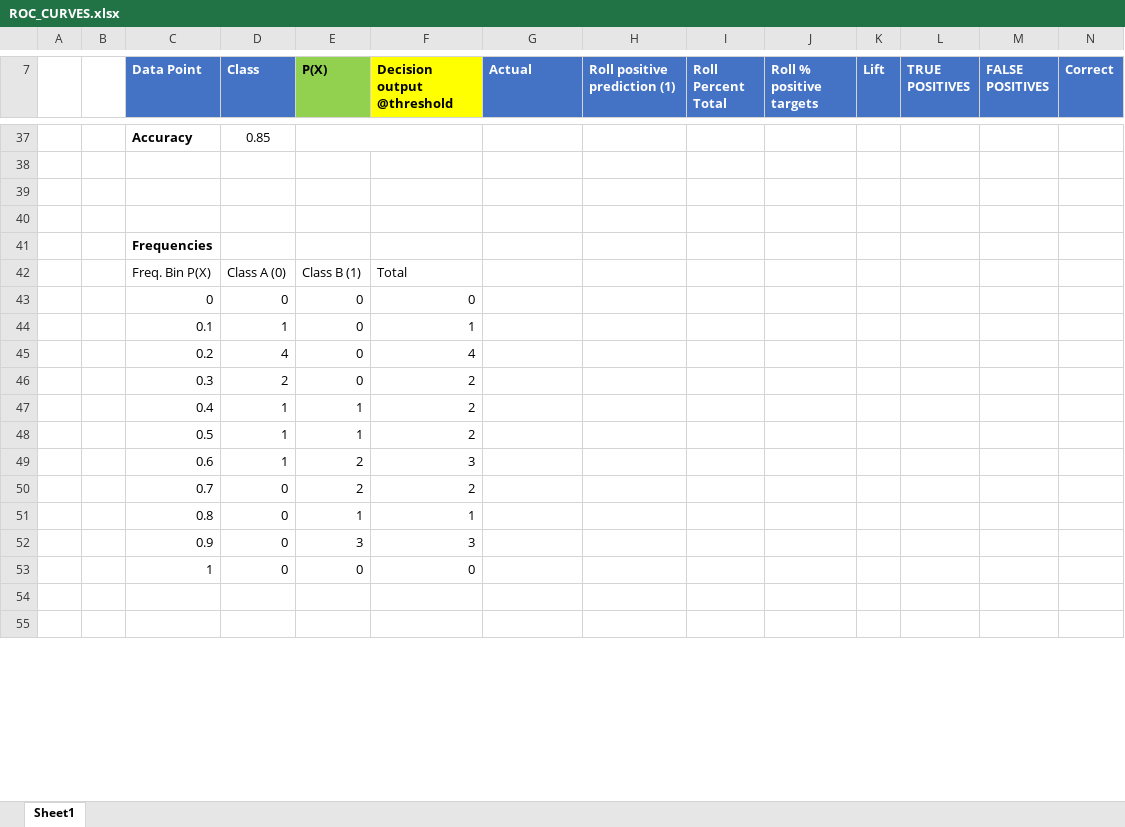
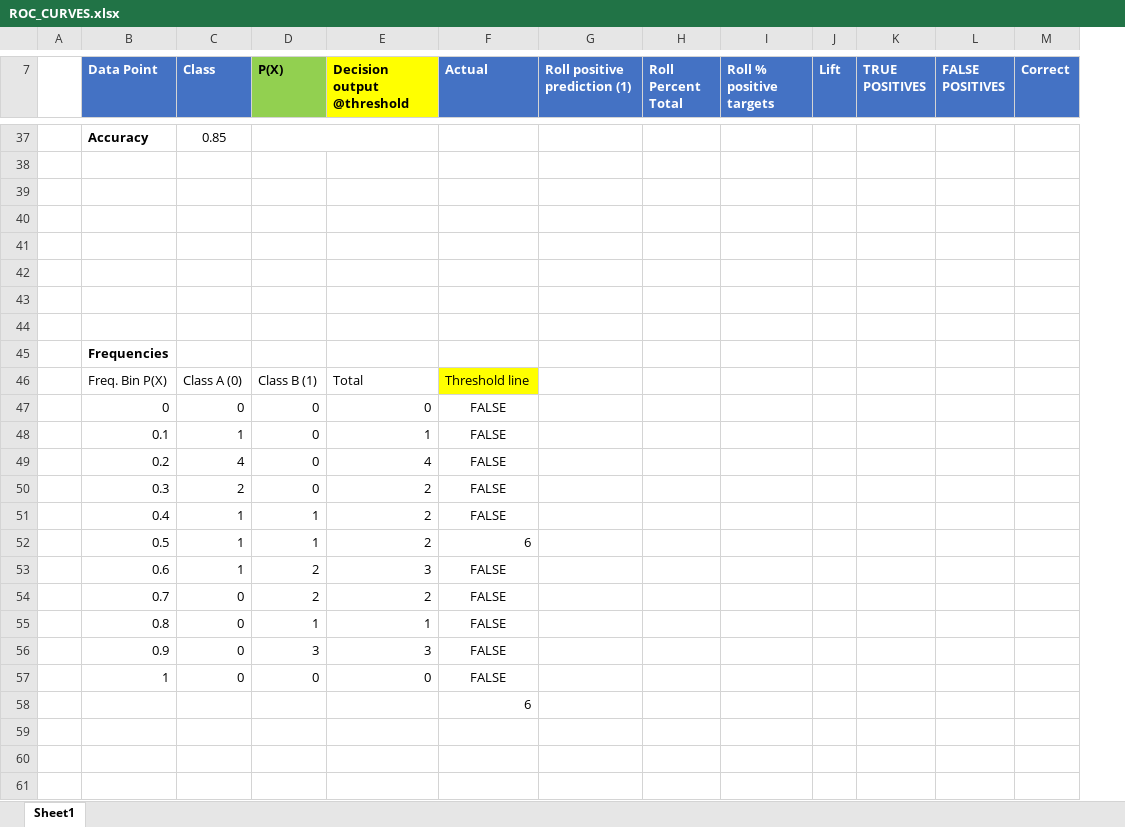
Before and after one commit to hvillamil3/Study, an Excel workbook: ROC_CURVES.xlsx, sheet Sheet1, drawn as a sheet; only a part is shown, gaps mark what is left out; values as stored, in another font and other column widths than the file's, no borders; charts and pictures and table styles not drawn; removed rows and columns are numbered as before the commit, all else as after; the diff covers the shown part only; the diff names each change by its address in the sheet, - before the commit and + after, or states it on an @@ line.

Commit message:
added color to charts and threshold bar to excel file

```diff
--- a/ROC_CURVES.xlsx (sheet Sheet1)
+++ b/ROC_CURVES.xlsx (sheet Sheet1)
-column B, empty
+row 41: (empty)
+row 42: (empty)
+row 43: (empty)
+row 44: (empty)
-F46 (Actual): (empty)
+F46 (Actual): Threshold line
-F46 fill: none
+F46 fill: #FFFF00
-F47:F51 (Actual): (empty)
+F47:F51 (Actual): FALSE
-F52 (Actual): (empty)
+F52 (Actual): 6
-F53:F57 (Actual): (empty)
+F53:F57 (Actual): FALSE
+row 58:  |  |  |  |  | 6
+row 59: (empty)
```
Also changed, not shown: 73 added rows elsewhere in this sheet, formulas that keep their value, charts or pictures.
